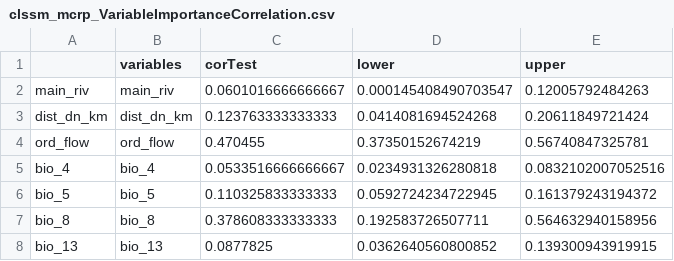
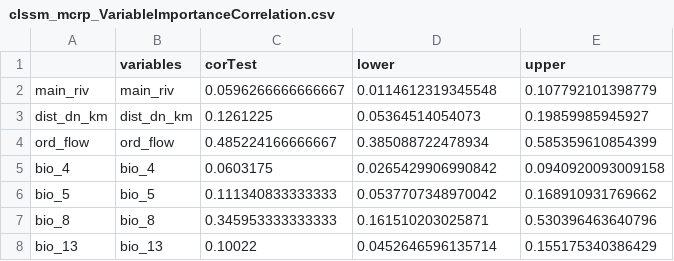
Before and after one commit to luizesser/scriptsdm, a CSV file: output_data/models/clssm_mcrp/clssm_mcrp_VariableImportanceCorrelation.csv, drawn as a sheet.

```diff
--- a/output_data/models/clssm_mcrp/clssm_mcrp_VariableImportanceCorrelation.csv
+++ b/output_data/models/clssm_mcrp/clssm_mcrp_VariableImportanceCorrelation.csv
@@ -1,8 +1,8 @@
 "","variables","corTest","lower","upper"
-"main_riv","main_riv",0.0601016666666667,0.000145408490703547,0.12005792484263
-"dist_dn_km","dist_dn_km",0.123763333333333,0.0414081694524268,0.20611849721424
-"ord_flow","ord_flow",0.470455,0.37350152674219,0.56740847325781
-"bio_4","bio_4",0.0533516666666667,0.0234931326280818,0.0832102007052516
-"bio_5","bio_5",0.110325833333333,0.0592724234722945,0.161379243194372
-"bio_8","bio_8",0.378608333333333,0.192583726507711,0.564632940158956
-"bio_13","bio_13",0.0877825,0.0362640560800852,0.139300943919915
+"main_riv","main_riv",0.0596266666666667,0.0114612319345548,0.107792101398779
+"dist_dn_km","dist_dn_km",0.1261225,0.05364514054073,0.19859985945927
+"ord_flow","ord_flow",0.485224166666667,0.385088722478934,0.585359610854399
+"bio_4","bio_4",0.0603175,0.0265429906990842,0.0940920093009158
+"bio_5","bio_5",0.111340833333333,0.0537707348970042,0.168910931769662
+"bio_8","bio_8",0.345953333333333,0.161510203025871,0.530396463640796
+"bio_13","bio_13",0.10022,0.0452646596135714,0.155175340386429
```
Also changed, not shown: output_data/models/clssm_mcrp/clssm_mcrp_EvalMetrics.csv, output_data/models/clssm_mcrp/clssm_mcrp_VariableImportanceAUC.csv, 3 other files.
